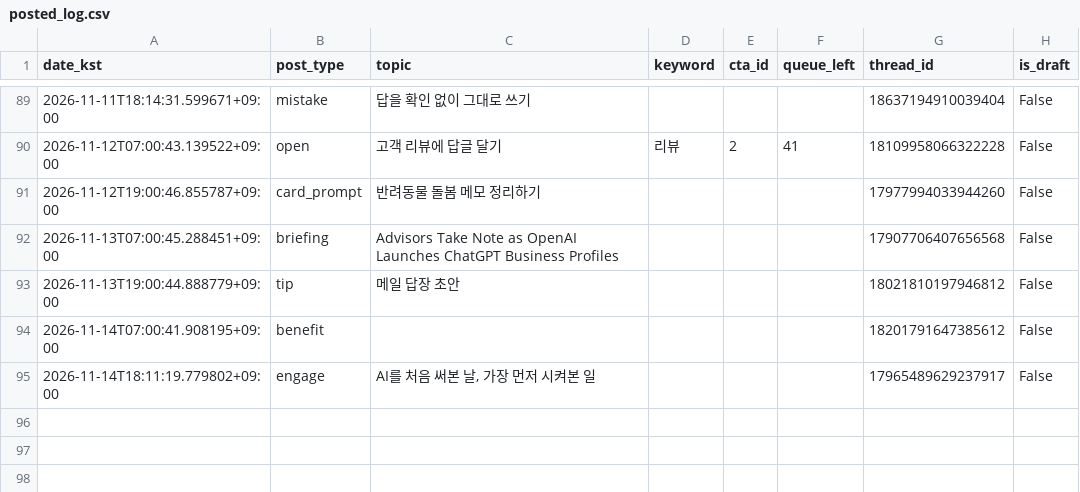
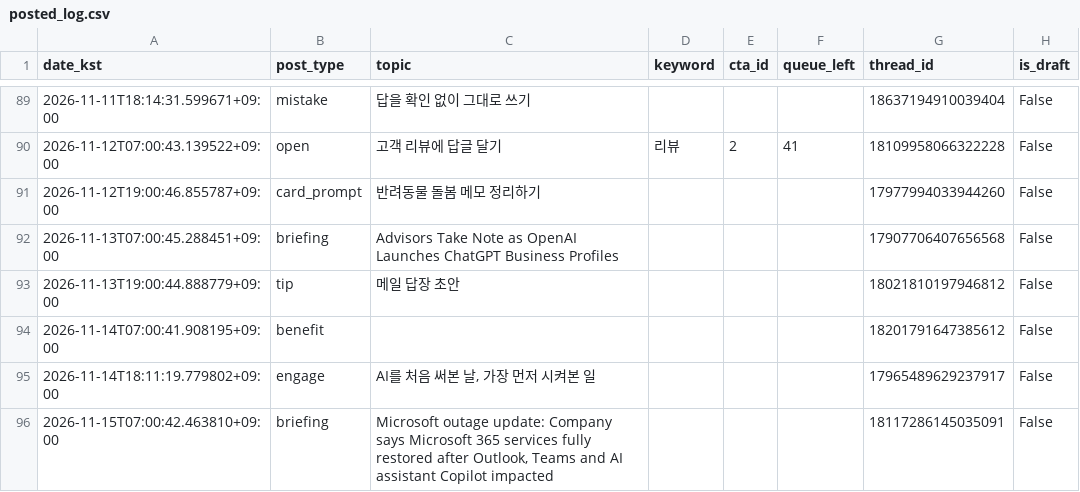
Before and after one commit to sodamsam/sodam-bot, a CSV file: data/posted_log.csv, drawn as a sheet; only a part is shown, gaps mark what is left out; the diff names each change by its address in the sheet, - before the commit and + after, or states it on an @@ line.

```diff
--- a/data/posted_log.csv
+++ b/data/posted_log.csv
+row 96: 2026-11-15T07:00:42.463810+09:00 | briefing | Microsoft outage update: Company says Microsoft 365 services fully restored after Outlook, Teams and AI assistant Copilot impacted |  |  |  | 18117286145035091 | False
```
Also changed, not shown: 2 other files.
